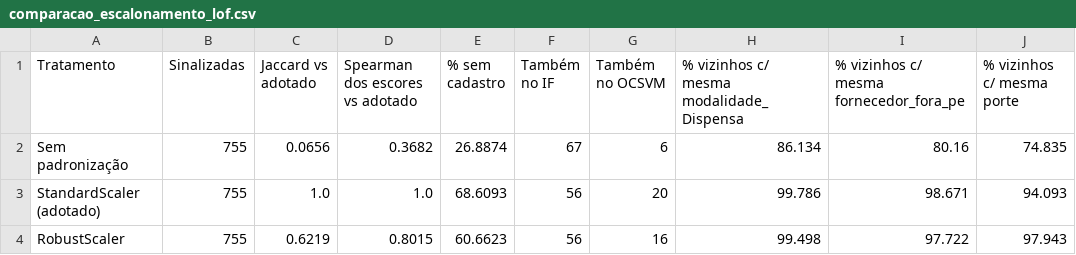
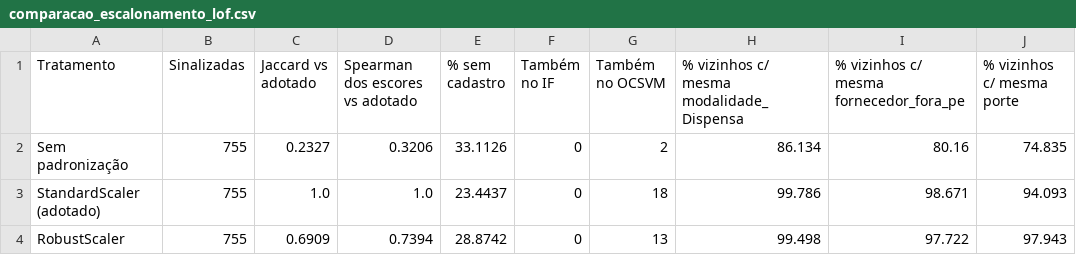
Before and after one commit to leticiagomesilva/Deteccao-Propostas-Anomalas-Licitacoes, a CSV file: notebooks/data/output/comparacao_escalonamento_lof.csv, drawn as a sheet.

```diff
--- a/notebooks/data/output/comparacao_escalonamento_lof.csv
+++ b/notebooks/data/output/comparacao_escalonamento_lof.csv
@@ -1,4 +1,4 @@
 Tratamento,Sinalizadas,Jaccard vs adotado,Spearman dos escores vs adotado,% sem cadastro,Também no IF,Também no OCSVM,% vizinhos c/ mesma modalidade_Dispensa,% vizinhos c/ mesma fornecedor_fora_pe,% vizinhos c/ mesma porte
-Sem padronização,755,0.0656,0.3682,26.8874,67,6,86.134,80.16,74.835
-StandardScaler (adotado),755,1.0,1.0,68.6093,56,20,99.786,98.671,94.093
-RobustScaler,755,0.6219,0.8015,60.6623,56,16,99.498,97.722,97.943
+Sem padronização,755,0.2327,0.3206,33.1126,0,2,86.134,80.16,74.835
+StandardScaler (adotado),755,1.0,1.0,23.4437,0,18,99.786,98.671,94.093
+RobustScaler,755,0.6909,0.7394,28.8742,0,13,99.498,97.722,97.943
```
Also changed, not shown: notebooks/data/output/sinteticos_detalhado.csv, 15 other files.
